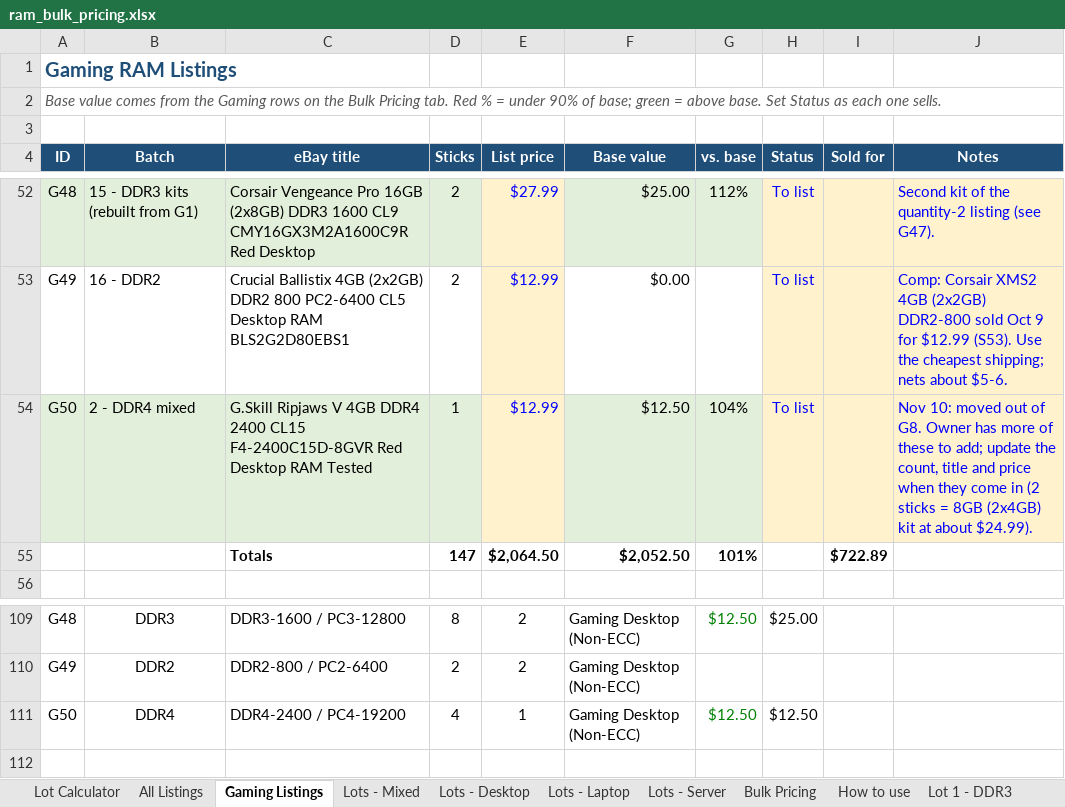
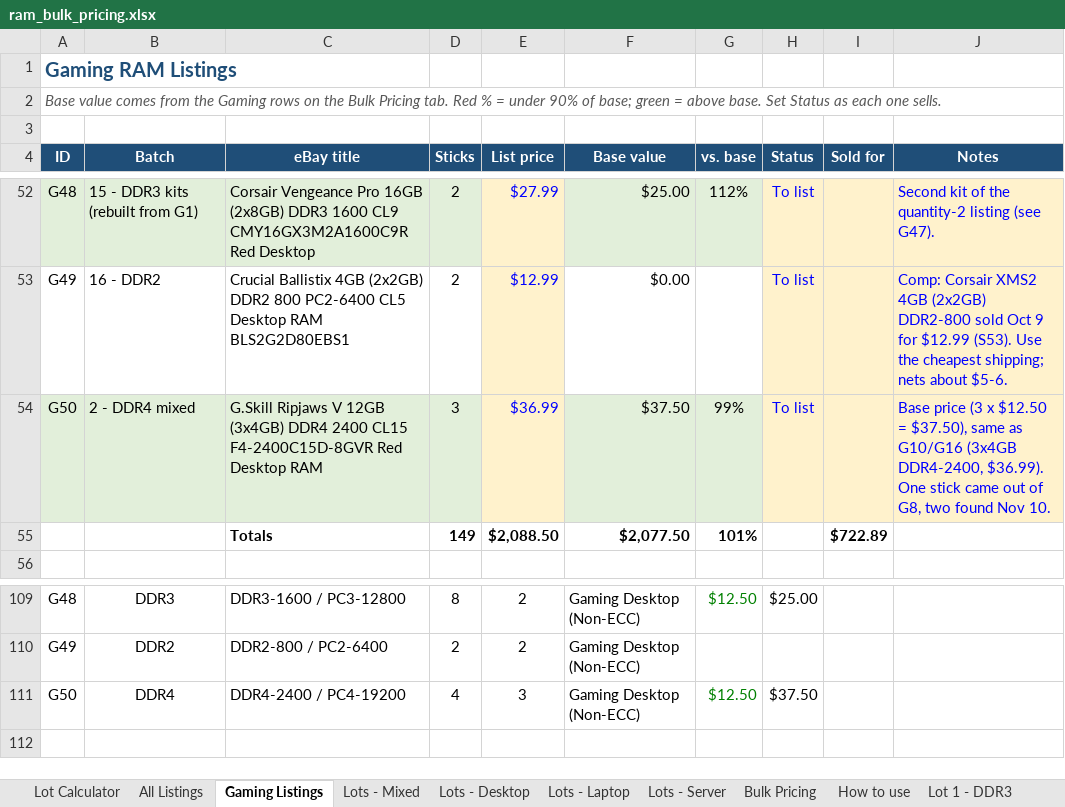
Before and after one commit to bgallaher-lgtm/Claude, an Excel workbook: ram_bulk_pricing.xlsx, sheet Gaming Listings, drawn as a sheet; only a part is shown, gaps mark what is left out; values as stored, in another font and other column widths than the file's, no borders; conditional formats not drawn; the diff names each change by its address in the sheet, - before the commit and + after, or states it on an @@ line.

```diff
--- a/ram_bulk_pricing.xlsx (sheet Gaming Listings)
+++ b/ram_bulk_pricing.xlsx (sheet Gaming Listings)
-C54 (eBay title): …Ripjaws V 4GB DDR4 2400 CL15 F4-2400C15D-8GVR Red Desktop RAM Tested
+C54 (eBay title): …Ripjaws V 12GB (3x4GB) DDR4 2400 CL15 F4-2400C15D-8GVR Red Desktop RAM
-D54 (Sticks): 1
+D54 (Sticks): 3
-E54 (List price): $12.99
+E54 (List price): $36.99
-F54 (Base value): $12.50
+F54 (Base value): $37.50
-G54 (vs. base): 104%
+G54 (vs. base): 99%
-J54 (Notes): Nov 10: moved out of G8. Owner has more of these to add; update the count, title and price when they come in (2 sticks = 8GB (2x4GB) kit at about $24.99).
+J54 (Notes): Base price (3 x $12.50 = $37.50), same as G10/G16 (3x4GB DDR4-2400, $36.99). One stick came out of G8, two found Nov 10.
-D55 (Sticks): 147
+D55 (Sticks): 149
-E55 (List price): $2,064.50
+E55 (List price): $2,088.50
-F55 (Base value): $2,052.50
+F55 (Base value): $2,077.50
-E111 (List price): 1
+E111 (List price): 3
-H111 (Status): $12.50
+H111 (Status): $37.50
```
Also changed, not shown: sheet All Listings, 1 other file.
